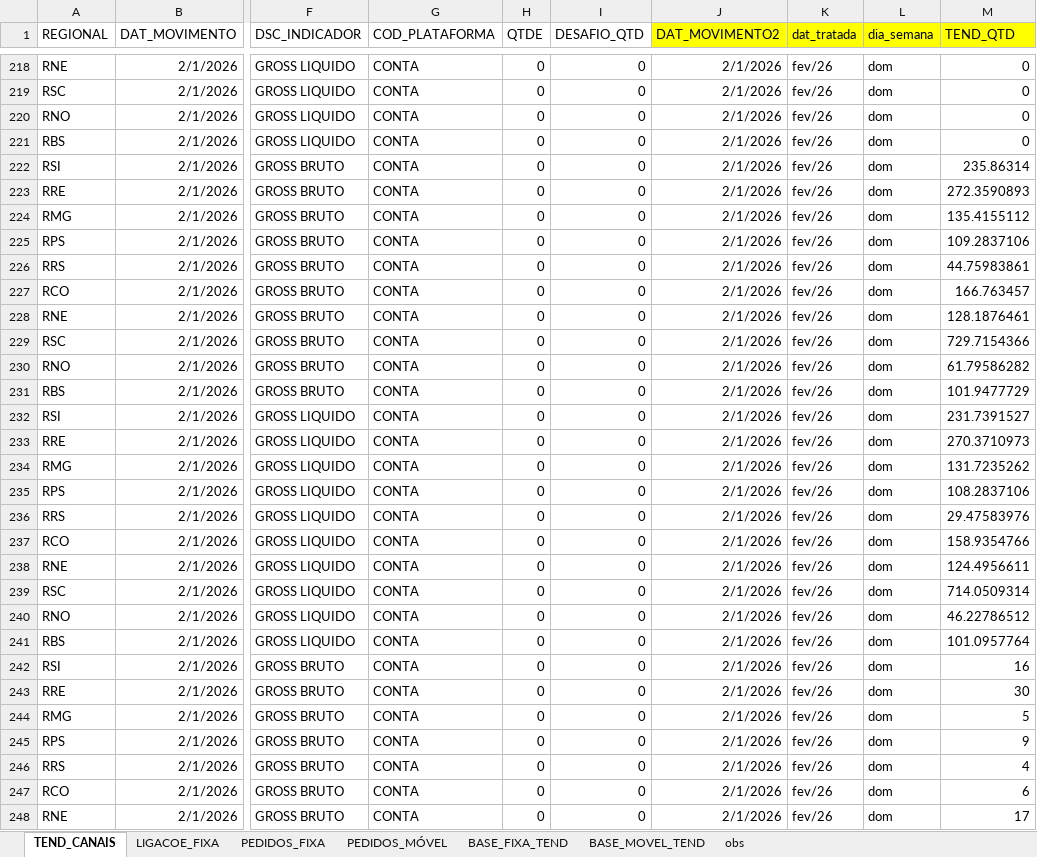
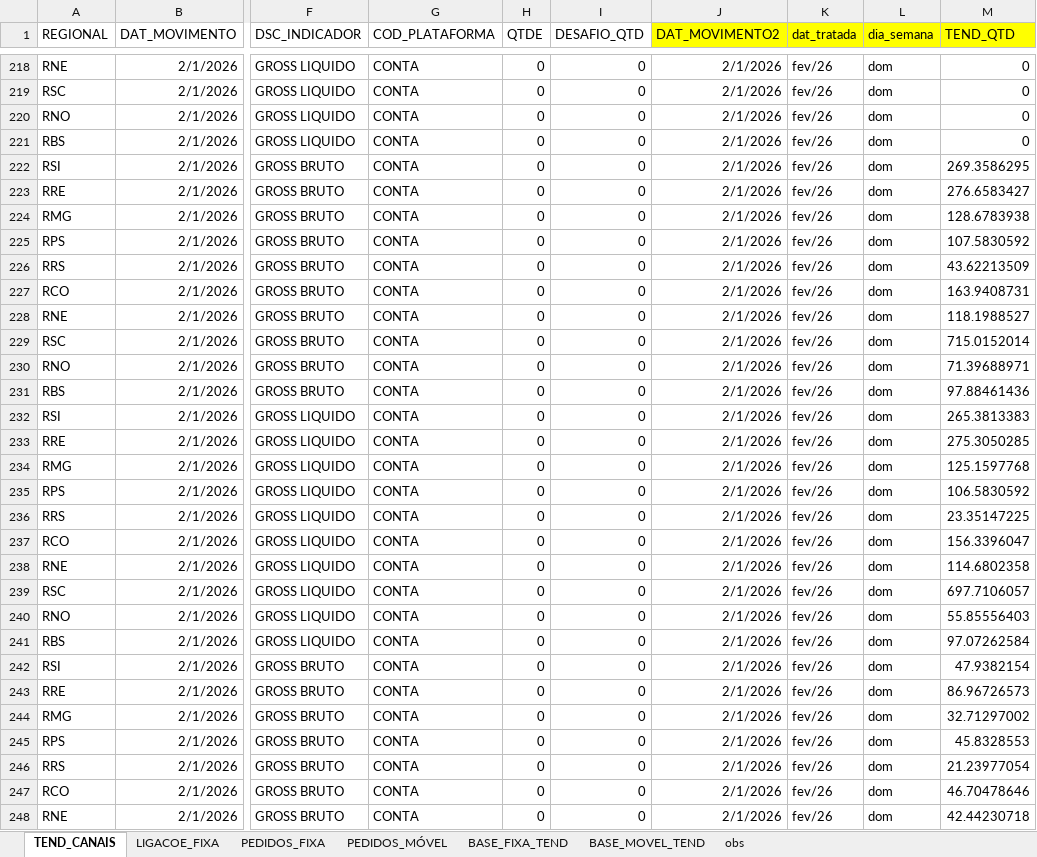
Before and after one commit to tjalmeida369/Dashboard-Canais, an Excel workbook: tendencias_fixa_movel.xlsx, sheet TEND_CANAIS, drawn as a sheet; only a part is shown, gaps mark what is left out; values as stored, in another font and other column widths than the file's, no borders; the diff covers the shown part only; the diff names each change by its address in the sheet, - before the commit and + after, or states it on an @@ line.

```diff
--- a/tendencias_fixa_movel.xlsx (sheet TEND_CANAIS)
+++ b/tendencias_fixa_movel.xlsx (sheet TEND_CANAIS)
-M222 (TEND_QTD): 235.86314
+M222 (TEND_QTD): 269.3586295
-M223 (TEND_QTD): 272.3590893
+M223 (TEND_QTD): 276.6583427
-M224 (TEND_QTD): 135.4155112
+M224 (TEND_QTD): 128.6783938
-M225 (TEND_QTD): 109.2837106
+M225 (TEND_QTD): 107.5830592
-M226 (TEND_QTD): 44.75983861
+M226 (TEND_QTD): 43.62213509
-M227 (TEND_QTD): 166.763457
+M227 (TEND_QTD): 163.9408731
-M228 (TEND_QTD): 128.1876461
+M228 (TEND_QTD): 118.1988527
-M229 (TEND_QTD): 729.7154366
+M229 (TEND_QTD): 715.0152014
-M230 (TEND_QTD): 61.79586282
+M230 (TEND_QTD): 71.39688971
-M231 (TEND_QTD): 101.9477729
+M231 (TEND_QTD): 97.88461436
-M232 (TEND_QTD): 231.7391527
+M232 (TEND_QTD): 265.3813383
-M233 (TEND_QTD): 270.3710973
+M233 (TEND_QTD): 275.3050285
-M234 (TEND_QTD): 131.7235262
+M234 (TEND_QTD): 125.1597768
-M235 (TEND_QTD): 108.2837106
+M235 (TEND_QTD): 106.5830592
-M236 (TEND_QTD): 29.47583976
+M236 (TEND_QTD): 23.35147225
-M237 (TEND_QTD): 158.9354766
+M237 (TEND_QTD): 156.3396047
-M238 (TEND_QTD): 124.4956611
+M238 (TEND_QTD): 114.6802358
-M239 (TEND_QTD): 714.0509314
+M239 (TEND_QTD): 697.7106057
-M240 (TEND_QTD): 46.22786512
+M240 (TEND_QTD): 55.85556403
-M241 (TEND_QTD): 101.0957764
+M241 (TEND_QTD): 97.07262584
-M242 (TEND_QTD): 16
+M242 (TEND_QTD): 47.9382154
-M243 (TEND_QTD): 30
+M243 (TEND_QTD): 86.96726573
-M244 (TEND_QTD): 5
+M244 (TEND_QTD): 32.71297002
-M245 (TEND_QTD): 9
+M245 (TEND_QTD): 45.8328553
-M246 (TEND_QTD): 4
+M246 (TEND_QTD): 21.23977054
-M247 (TEND_QTD): 6
+M247 (TEND_QTD): 46.70478646
-M248 (TEND_QTD): 17
+M248 (TEND_QTD): 42.44230718
```
Also changed, not shown: 73 edited cells elsewhere in this sheet, sheet BASE_MOVEL_TEND, 1 other file.
